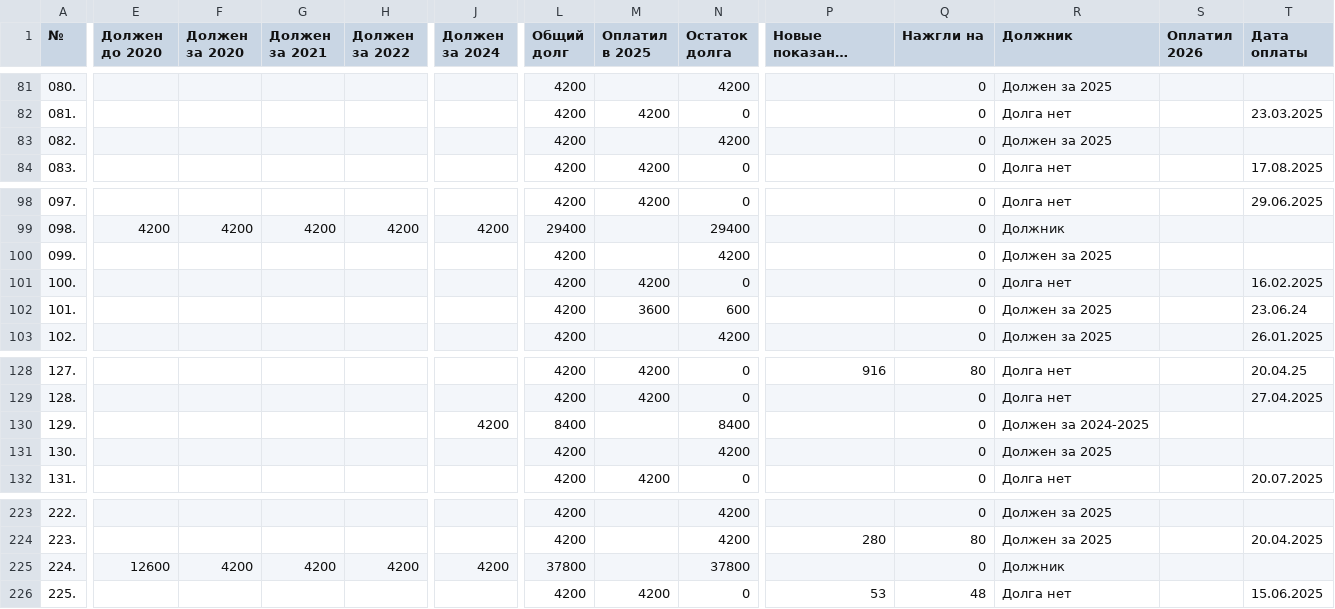
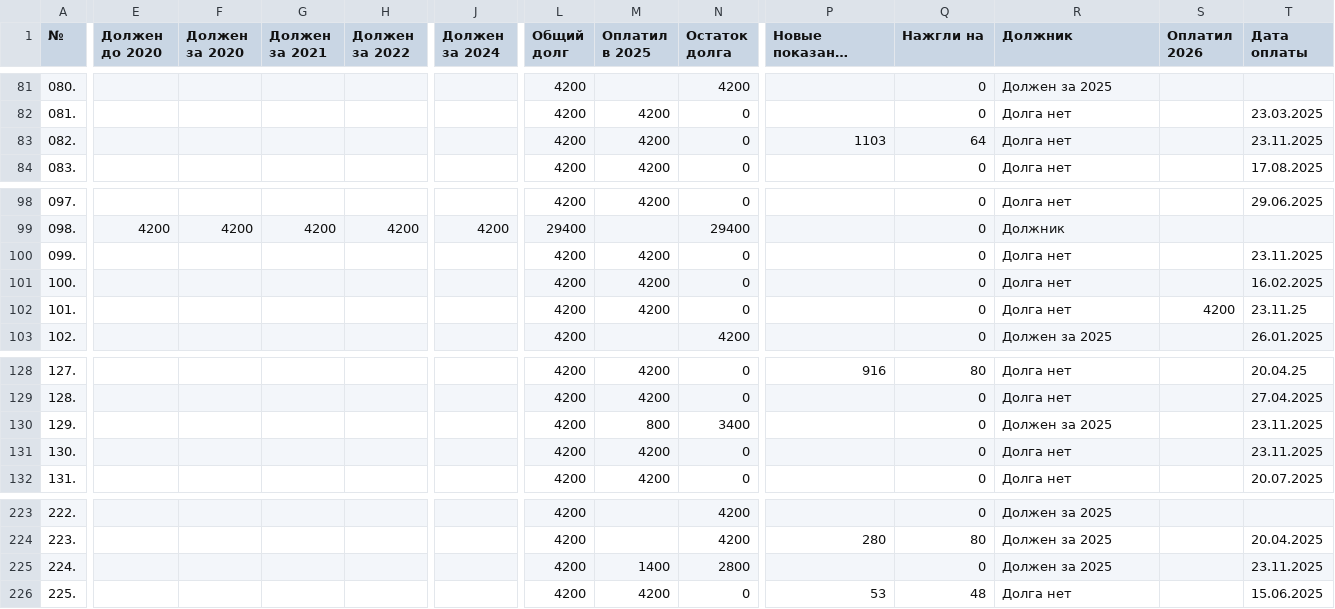
Before and after one commit to slaav1k/fakel, a CSV file: example.csv, drawn as a sheet; only a part is shown, gaps mark what is left out; long unchanged cells end in …; the diff covers the shown part only; the diff names each change by its address in the sheet, - before the commit and + after, or states it on an @@ line.

```diff
--- a/example.csv
+++ b/example.csv
-M83 (Оплатил в 2025): (empty)
+M83 (Оплатил в 2025): 4200
-N83 (Остаток долга): 4200
+N83 (Остаток долга): 0
-P83 (Новые показания счетчиков): (empty)
+P83 (Новые показания счетчиков): 1103
-Q83 (Нажгли на): 0
+Q83 (Нажгли на): 64
-R83 (Должник): Должен за 2025
+R83 (Должник): Долга нет
-T83 (Дата оплаты): (empty)
+T83 (Дата оплаты): 23.11.2025
-M100 (Оплатил в 2025): (empty)
+M100 (Оплатил в 2025): 4200
-N100 (Остаток долга): 4200
+N100 (Остаток долга): 0
-R100 (Должник): Должен за 2025
+R100 (Должник): Долга нет
-T100 (Дата оплаты): (empty)
+T100 (Дата оплаты): 23.11.2025
-M102 (Оплатил в 2025): 3600
+M102 (Оплатил в 2025): 4200
-N102 (Остаток долга): 600
+N102 (Остаток долга): 0
-R102 (Должник): Должен за 2025
+R102 (Должник): Долга нет
-S102 (Оплатил 2026): (empty)
+S102 (Оплатил 2026): 4200
-T102 (Дата оплаты): 23.06.24
+T102 (Дата оплаты): 23.11.25
-J130 (Должен за 2024): 4200
+J130 (Должен за 2024): (empty)
-L130 (Общий долг): 8400
+L130 (Общий долг): 4200
-M130 (Оплатил в 2025): (empty)
+M130 (Оплатил в 2025): 800
-N130 (Остаток долга): 8400
+N130 (Остаток долга): 3400
-R130 (Должник): Должен за 2024-2025
+R130 (Должник): Должен за 2025
-T130:T131 (Дата оплаты): (empty)
+T130:T131 (Дата оплаты): 23.11.2025
-M131 (Оплатил в 2025): (empty)
+M131 (Оплатил в 2025): 4200
-N131 (Остаток долга): 4200
+N131 (Остаток долга): 0
-R131 (Должник): Должен за 2025
+R131 (Должник): Долга нет
-E225 (Должен до 2020): 12600
+E225 (Должен до 2020): (empty)
-F225 (Должен за 2020): 4200
+F225 (Должен за 2020): (empty)
-G225 (Должен за 2021): 4200
+G225 (Должен за 2021): (empty)
-H225 (Должен за 2022): 4200
+H225 (Должен за 2022): (empty)
-J225 (Должен за 2024): 4200
+J225 (Должен за 2024): (empty)
-L225 (Общий долг): 37800
+L225 (Общий долг): 4200
-M225 (Оплатил в 2025): (empty)
+M225 (Оплатил в 2025): 1400
-N225 (Остаток долга): 37800
+N225 (Остаток долга): 2800
-R225 (Должник): Должник
+R225 (Должник): Должен за 2025
-T225 (Дата оплаты): (empty)
+T225 (Дата оплаты): 23.11.2025
```
Also changed, not shown: 77 edited cells elsewhere in this file, numbers.csv, 1 other file.
